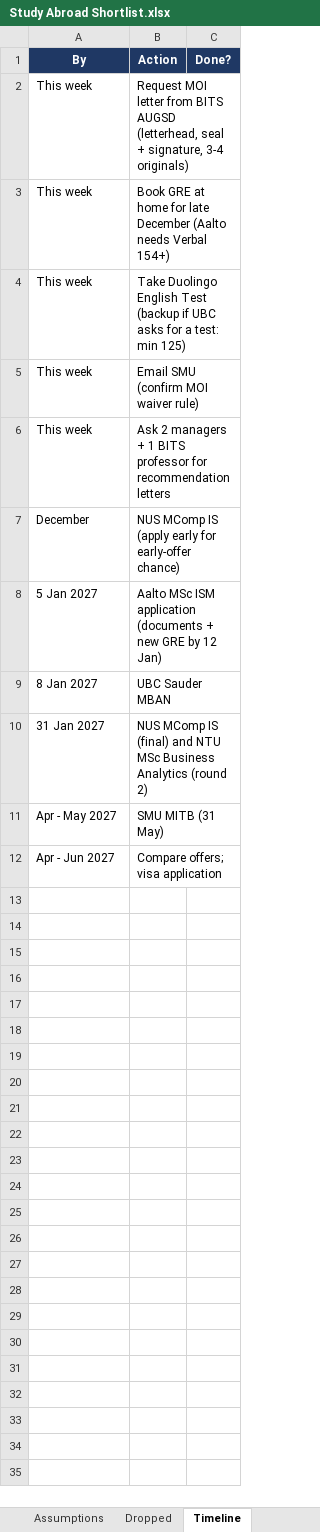
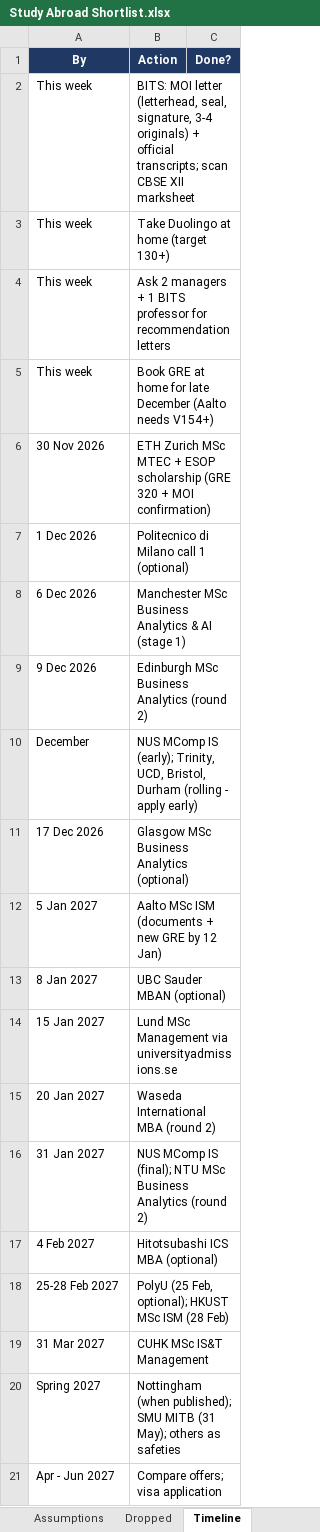
Before and after one commit to shivansh-13/protein, an Excel workbook: Study Abroad Shortlist.xlsx, sheet Timeline, drawn as a sheet; values as stored, in another font and other column widths than the file's, no borders; removed rows and columns are numbered as before the commit, all else as after; the diff names each change by its address in the sheet, - before the commit and + after, or states it on an @@ line.

```diff
--- a/Study Abroad Shortlist.xlsx (sheet Timeline)
+++ b/Study Abroad Shortlist.xlsx (sheet Timeline)
-B2 (Action): Request MOI letter from BITS AUGSD (letterhead, seal + signature, 3-4 originals)
+B2 (Action): BITS: MOI letter (letterhead, seal, signature, 3-4 originals) + official transcripts; scan CBSE XII marksheet
-row 3: This week | Book GRE at home for late December (Aalto needs Verbal 154+)
-B3 (Action): Take Duolingo English Test (backup if UBC asks for a test: min 125)
+B3 (Action): Take Duolingo at home (target 130+)
-row 5: This week | Email SMU (confirm MOI waiver rule)
+row 5: This week | Book GRE at home for late December (Aalto needs V154+)
+row 6: 30 Nov 2026 | ETH Zurich MSc MTEC + ESOP scholarship (GRE 320 + MOI confirmation)
+row 7: 1 Dec 2026 | Politecnico di Milano call 1 (optional)
+row 8: 6 Dec 2026 | Manchester MSc Business Analytics & AI (stage 1)
+row 9: 9 Dec 2026 | Edinburgh MSc Business Analytics (round 2)
-B10 (Action): …MComp IS (apply early for early-offer chance)
+B10 (Action): …MComp IS (early); Trinity, UCD, Bristol, Durham (rolling - apply early)
+row 11: 17 Dec 2026 | Glasgow MSc Business Analytics (optional)
-B12 (Action): …MSc ISM application (documents +…
+B12 (Action): …MSc ISM (documents +…
-B13 (Action): UBC Sauder MBAN
+B13 (Action): UBC Sauder MBAN (optional)
+row 14: 15 Jan 2027 | Lund MSc Management via universityadmissions.se
+row 15: 20 Jan 2027 | Waseda International MBA (round 2)
-B16 (Action): …MComp IS (final) and NTU MSc…
+B16 (Action): …MComp IS (final); NTU MSc…
-row 11: Apr - May 2027 | SMU MITB (31 May)
+row 17: 4 Feb 2027 | Hitotsubashi ICS MBA (optional)
+row 18: 25-28 Feb 2027 | PolyU (25 Feb, optional); HKUST MSc ISM (28 Feb)
+row 19: 31 Mar 2027 | CUHK MSc IS&T Management
+row 20: Spring 2027 | Nottingham (when published); SMU MITB (31 May); others as safeties
```
Also changed, not shown: sheet Comparison, sheet Dropped, sheet Assumptions, 1 other file.
